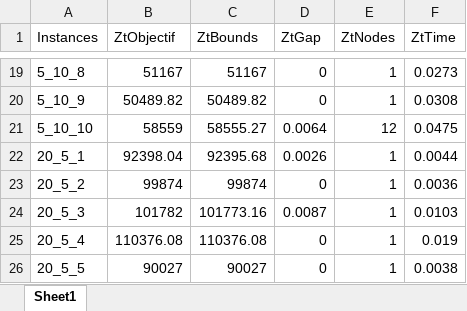
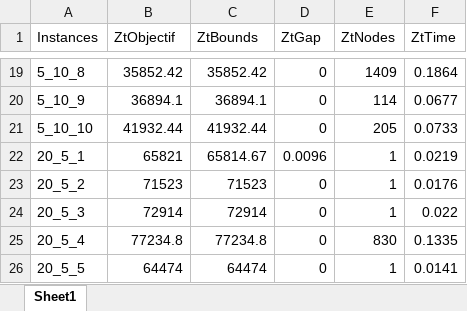
Before and after one commit to hardans22/Mon-PFE, an Excel workbook: julia/Resolve_MILP/all_instances_result_plant_Zt.xlsx, sheet Sheet1, drawn as a sheet; only a part is shown, gaps mark what is left out; values as stored, in another font and other column widths than the file's, no borders; the diff covers the shown part only; the diff names each change by its address in the sheet, - before the commit and + after, or states it on an @@ line.

```diff
--- a/julia/Resolve_MILP/all_instances_result_plant_Zt.xlsx (sheet Sheet1)
+++ b/julia/Resolve_MILP/all_instances_result_plant_Zt.xlsx (sheet Sheet1)
-B19 (ZtObjectif): 51167
+B19 (ZtObjectif): 35852.42
-C19 (ZtBounds): 51167
+C19 (ZtBounds): 35852.42
-E19 (ZtNodes): 1
+E19 (ZtNodes): 1409
-F19 (ZtTime): 0.0273
+F19 (ZtTime): 0.1864
-B20 (ZtObjectif): 50489.82
+B20 (ZtObjectif): 36894.1
-C20 (ZtBounds): 50489.82
+C20 (ZtBounds): 36894.1
-E20 (ZtNodes): 1
+E20 (ZtNodes): 114
-F20 (ZtTime): 0.0308
+F20 (ZtTime): 0.0677
-B21 (ZtObjectif): 58559
+B21 (ZtObjectif): 41932.44
-C21 (ZtBounds): 58555.27
+C21 (ZtBounds): 41932.44
-D21 (ZtGap): 0.0064
+D21 (ZtGap): 0
-E21 (ZtNodes): 12
+E21 (ZtNodes): 205
-F21 (ZtTime): 0.0475
+F21 (ZtTime): 0.0733
-B22 (ZtObjectif): 92398.04
+B22 (ZtObjectif): 65821
-C22 (ZtBounds): 92395.68
+C22 (ZtBounds): 65814.67
-D22 (ZtGap): 0.0026
+D22 (ZtGap): 0.0096
-F22 (ZtTime): 0.0044
+F22 (ZtTime): 0.0219
-B23 (ZtObjectif): 99874
+B23 (ZtObjectif): 71523
-C23 (ZtBounds): 99874
+C23 (ZtBounds): 71523
-F23 (ZtTime): 0.0036
+F23 (ZtTime): 0.0176
-B24 (ZtObjectif): 101782
+B24 (ZtObjectif): 72914
-C24 (ZtBounds): 101773.16
+C24 (ZtBounds): 72914
-D24 (ZtGap): 0.0087
+D24 (ZtGap): 0
-F24 (ZtTime): 0.0103
+F24 (ZtTime): 0.022
-B25 (ZtObjectif): 110376.08
+B25 (ZtObjectif): 77234.8
-C25 (ZtBounds): 110376.08
+C25 (ZtBounds): 77234.8
-E25 (ZtNodes): 1
+E25 (ZtNodes): 830
-F25 (ZtTime): 0.019
+F25 (ZtTime): 0.1335
-B26 (ZtObjectif): 90027
+B26 (ZtObjectif): 64474
-C26 (ZtBounds): 90027
+C26 (ZtBounds): 64474
-F26 (ZtTime): 0.0038
+F26 (ZtTime): 0.0141
```
Also changed, not shown: 125 edited cells elsewhere in this sheet, julia/Resolve_MILP/all_instances_result_milp_Zkt.xlsx, julia/Resolve_MILP/all_instances_result_milp_Zt.xlsx, 17 other files.
